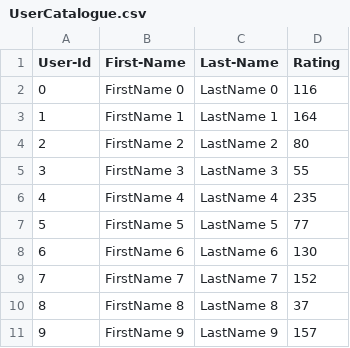
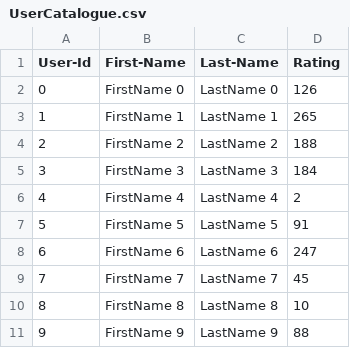
Before and after one commit to INFO5100GroupChongya/Chong-, a CSV file: lab7_complete/UserCatalogue.csv, drawn as a sheet.

```diff
--- a/lab7_complete/UserCatalogue.csv
+++ b/lab7_complete/UserCatalogue.csv
@@ -1,11 +1,11 @@
 User-Id,First-Name,Last-Name,Rating
-0,FirstName 0,LastName 0,116
-1,FirstName 1,LastName 1,164
-2,FirstName 2,LastName 2,80
-3,FirstName 3,LastName 3,55
-4,FirstName 4,LastName 4,235
-5,FirstName 5,LastName 5,77
-6,FirstName 6,LastName 6,130
-7,FirstName 7,LastName 7,152
-8,FirstName 8,LastName 8,37
-9,FirstName 9,LastName 9,157
+0,FirstName 0,LastName 0,126
+1,FirstName 1,LastName 1,265
+2,FirstName 2,LastName 2,188
+3,FirstName 3,LastName 3,184
+4,FirstName 4,LastName 4,2
+5,FirstName 5,LastName 5,91
+6,FirstName 6,LastName 6,247
+7,FirstName 7,LastName 7,45
+8,FirstName 8,LastName 8,10
+9,FirstName 9,LastName 9,88
```
Also changed, not shown: lab7_complete/CommentData.csv, 21 other files.
